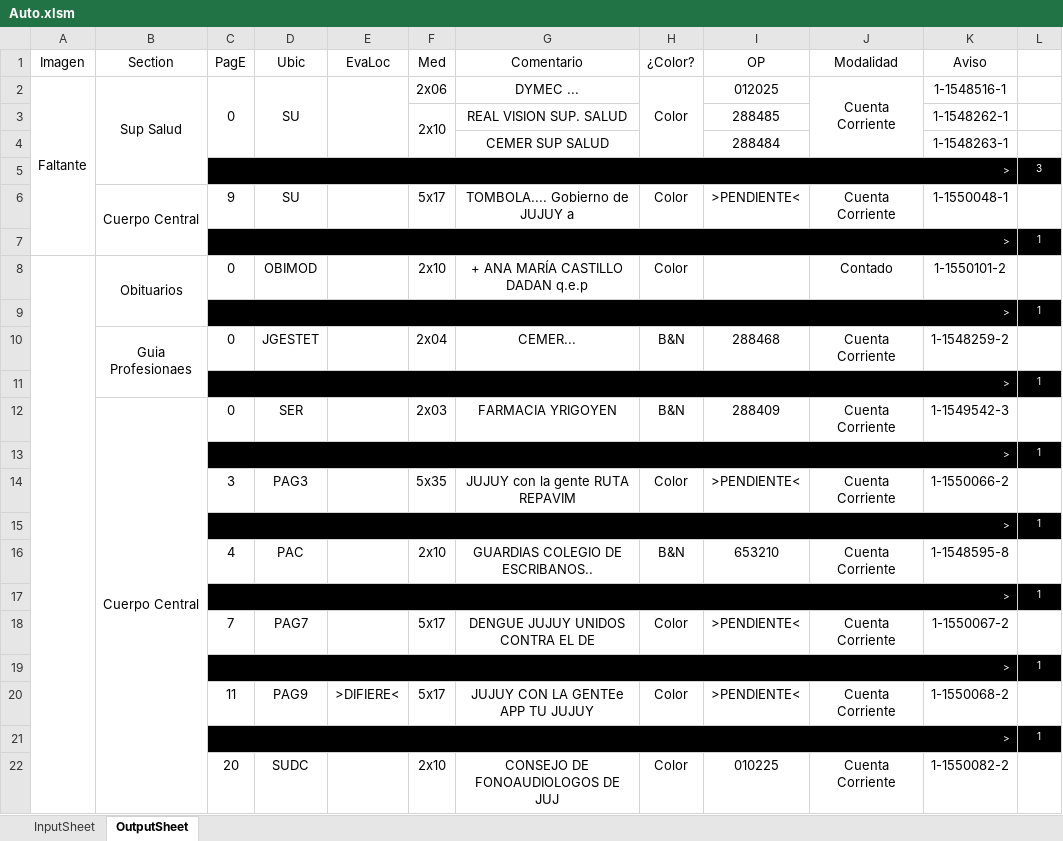
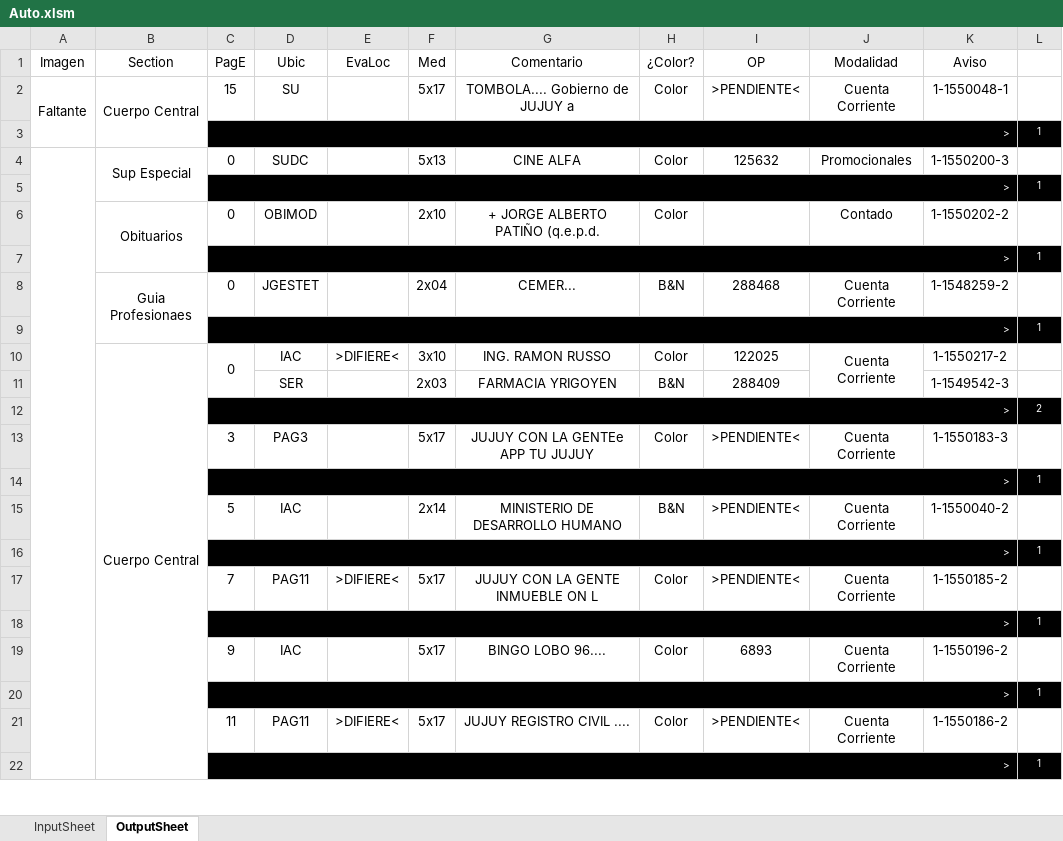
Before and after one commit to zherar7ordoya/xMSO-Excel, an Excel workbook: Auto.xlsm, sheet OutputSheet, drawn as a sheet; only a part is shown; values as stored, in another font and other column widths than the file's, no borders; conditional formats not drawn; removed rows and columns are numbered as before the commit, all else as after; the diff covers the shown part only; the diff names each change by its address in the sheet, - before the commit and + after, or states it on an @@ line.

Commit message:
Update Auto.xlsm

```diff
--- a/Auto.xlsm (sheet OutputSheet)
+++ b/Auto.xlsm (sheet OutputSheet)
-row 2: Faltante | Sup Salud | 0 | SU |  | 2x06 | DYMEC ... | Color | 012025 | Cuenta Corriente | 1-1548516-1 | 1
-row 3:  |  |  |  |  | 2x10 | REAL VISION SUP. SALUD |  | 288485 |  | 1-1548262-1 | 1
-row 4:  |  |  |  |  |  | CEMER SUP SALUD |  | 288484 |  | 1-1548263-1 | 1
-row 5:  |  | > |  |  |  |  |  |  |  |  | 3
-A2 (Imagen): (empty)
+A2 (Imagen): Faltante
+A2:A3 merged
-C2 (PagE): 9
+C2 (PagE): 15
+row 4:  | Sup Especial | 0 | SUDC |  | 5x13 | CINE ALFA | Color | 125632 | Promocionales | 1-1550200-3 | 1
@@ row 31 moved to row 5: > @@
-A8:A36 merged
-G6 (Comentario): + ANA MARÍA CASTILLO DADAN q.e.p
+G6 (Comentario): + JORGE ALBERTO PATIÑO (q.e.p.d.
-K6 (Aviso): 1-1550101-2
+K6 (Aviso): 1-1550202-2
+row 10:  | Cuerpo Central | 0 | IAC | >DIFIERE< | 3x10 | ING. RAMON RUSSO | Color | 122025 | Cuenta Corriente | 1-1550217-2 | 1
-B11 (Section): Cuerpo Central
+B11 (Section): (empty)
-B12:B36 merged
-C11 (PagE): 0
+C11 (PagE): (empty)
-J11 (Modalidad): Cuenta Corriente
+J11 (Modalidad): (empty)
+row 12:  |  | > |  |  |  |  |  |  |  |  | 2
+row 13:  |  | 3 | PAG3 |  | 5x17 | JUJUY CON LA GENTEe APP TU JUJUY | Color | >PENDIENTE< | Cuenta Corriente | 1-1550183-3 | 1
-row 14:  |  | 3 | PAG3 |  | 5x35 | JUJUY con la gente RUTA REPAVIM | Color | >PENDIENTE< | Cuenta Corriente | 1-1550066-2 | 1
+row 15:  |  | 5 | IAC |  | 2x14 | MINISTERIO DE DESARROLLO HUMANO | B&N | >PENDIENTE< | Cuenta Corriente | 1-1550040-2 | 1
-row 16:  |  | 4 | PAC |  | 2x10 | GUARDIAS COLEGIO DE ESCRIBANOS.. | B&N | 653210 | Cuenta Corriente | 1-1548595-8 | 1
+row 17:  |  | 7 | PAG11 | >DIFIERE< | 5x17 | JUJUY CON LA GENTE INMUEBLE ON L | Color | >PENDIENTE< | Cuenta Corriente | 1-1550185-2 | 1
-C19 (PagE): 7
+C19 (PagE): 9
-D19 (Ubic): PAG7
+D19 (Ubic): IAC
-G19 (Comentario): DENGUE JUJUY UNIDOS CONTRA EL DE
+G19 (Comentario): BINGO LOBO 96....
-I19 (OP): >PENDIENTE<
+I19 (OP): 6893
-K19 (Aviso): 1-1550067-2
+K19 (Aviso): 1-1550196-2
-D21 (Ubic): PAG9
+D21 (Ubic): PAG11
-G21 (Comentario): JUJUY CON LA GENTEe APP TU JUJUY
+G21 (Comentario): JUJUY REGISTRO CIVIL ....
-K21 (Aviso): 1-1550068-2
+K21 (Aviso): 1-1550186-2
-row 22:  |  | 20 | SUDC |  | 2x10 | CONSEJO DE FONOAUDIOLOGOS DE JUJ | Color | 010225 | Cuenta Corriente | 1-1550082-2 | 1
```
Also changed, not shown: 7 added rows, 4 removed rows and 5 edited cells elsewhere in this sheet, hidden cells.
